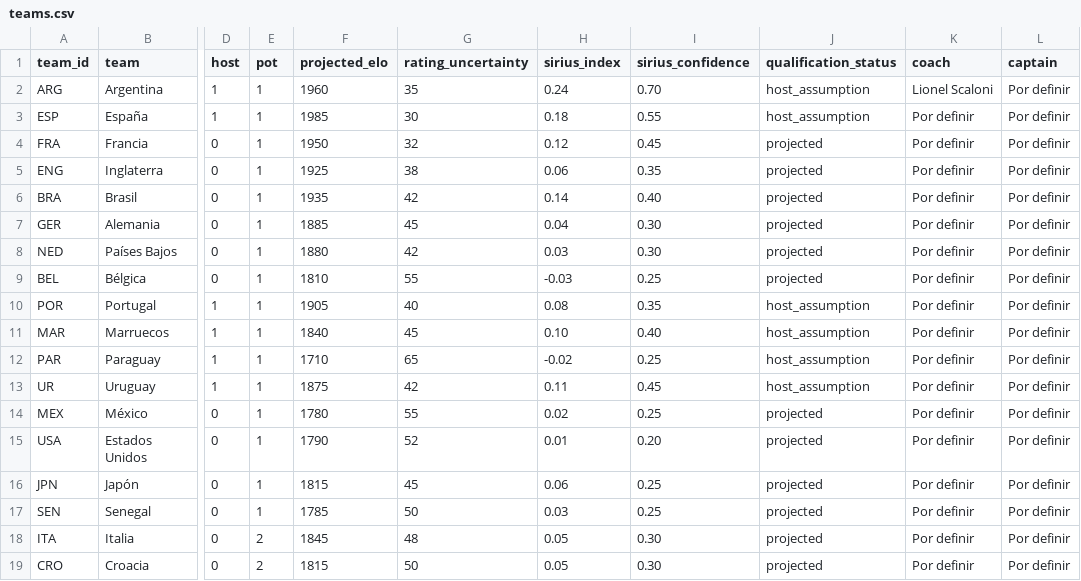
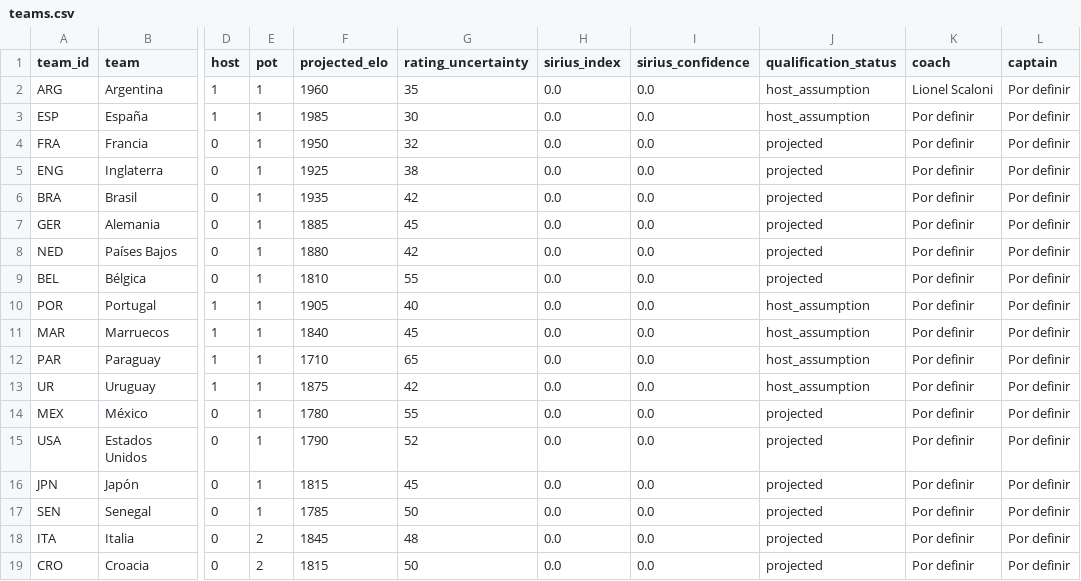
Before and after one commit to ilandaniele/sirius-predictor, a CSV file: data/teams.csv, drawn as a sheet; only a part is shown, gaps mark what is left out; the diff covers the shown part only; the diff names each change by its address in the sheet, - before the commit and + after, or states it on an @@ line.

```diff
--- a/data/teams.csv
+++ b/data/teams.csv
-H2 (sirius_index): 0.24
+H2 (sirius_index): 0.0
-I2 (sirius_confidence): 0.70
+I2 (sirius_confidence): 0.0
-H3 (sirius_index): 0.18
+H3 (sirius_index): 0.0
-I3 (sirius_confidence): 0.55
+I3 (sirius_confidence): 0.0
-H4 (sirius_index): 0.12
+H4 (sirius_index): 0.0
-I4 (sirius_confidence): 0.45
+I4 (sirius_confidence): 0.0
-H5 (sirius_index): 0.06
+H5 (sirius_index): 0.0
-I5 (sirius_confidence): 0.35
+I5 (sirius_confidence): 0.0
-H6 (sirius_index): 0.14
+H6 (sirius_index): 0.0
-I6 (sirius_confidence): 0.40
+I6 (sirius_confidence): 0.0
-H7 (sirius_index): 0.04
+H7 (sirius_index): 0.0
-I7:I8 (sirius_confidence): 0.30
+I7:I8 (sirius_confidence): 0.0
-H8 (sirius_index): 0.03
+H8 (sirius_index): 0.0
-H9 (sirius_index): -0.03
+H9 (sirius_index): 0.0
-I9 (sirius_confidence): 0.25
+I9 (sirius_confidence): 0.0
-H10 (sirius_index): 0.08
+H10 (sirius_index): 0.0
-I10 (sirius_confidence): 0.35
+I10 (sirius_confidence): 0.0
-H11 (sirius_index): 0.10
+H11 (sirius_index): 0.0
-I11 (sirius_confidence): 0.40
+I11 (sirius_confidence): 0.0
-H12 (sirius_index): -0.02
+H12 (sirius_index): 0.0
-I12 (sirius_confidence): 0.25
+I12 (sirius_confidence): 0.0
-H13 (sirius_index): 0.11
+H13 (sirius_index): 0.0
-I13 (sirius_confidence): 0.45
+I13 (sirius_confidence): 0.0
-H14 (sirius_index): 0.02
+H14 (sirius_index): 0.0
-I14 (sirius_confidence): 0.25
+I14 (sirius_confidence): 0.0
-H15 (sirius_index): 0.01
+H15 (sirius_index): 0.0
-I15 (sirius_confidence): 0.20
+I15 (sirius_confidence): 0.0
-H16 (sirius_index): 0.06
+H16 (sirius_index): 0.0
-I16:I17 (sirius_confidence): 0.25
+I16:I17 (sirius_confidence): 0.0
-H17 (sirius_index): 0.03
+H17 (sirius_index): 0.0
-H18:H19 (sirius_index): 0.05
+H18:H19 (sirius_index): 0.0
-I18:I19 (sirius_confidence): 0.30
+I18:I19 (sirius_confidence): 0.0
```
Also changed, not shown: 92 edited cells elsewhere in this file, 2 other files.
